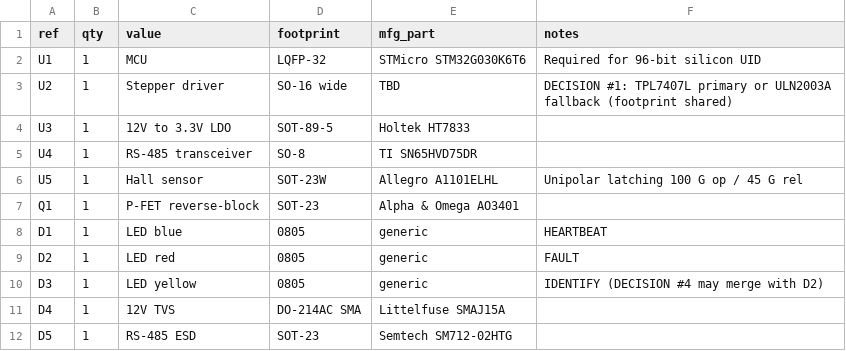
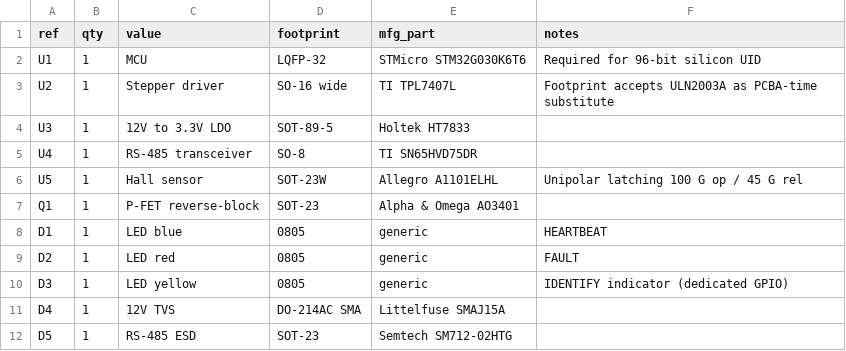
Before and after one commit to lvschouwen/split-flap, a CSV file: PCB/v2/UNIT_BOM.csv, drawn as a sheet; only a part is shown.

Commit message:
pcb(v2): lock motor driver (TPL7407L) and IDENTIFY LED (dedicated yellow)
Resolve the last two schematic-capture blockers:

- Motor driver: TPL7407L primary, ULN2003A as PCBA-time substitute via
  shared 16-SOIC footprint.
- IDENTIFY LED: dedicated yellow 0805 + dedicated MCU GPIO (not shared
  with FAULT).

Schematic capture is now unblocked. All UNIT_BOM rows are concrete; no
TBDs remain.

Refs #83.

```diff
--- a/PCB/v2/UNIT_BOM.csv
+++ b/PCB/v2/UNIT_BOM.csv
@@ -2,3 +2,3 @@ ref,qty,value,footprint,mfg_part,notes
 U1,1,MCU,LQFP-32,STMicro STM32G030K6T6,Required for 96-bit silicon UID
-U2,1,Stepper driver,SO-16 wide,TBD,DECISION #1: TPL7407L primary or ULN2003A fallback (footprint shared)
+U2,1,Stepper driver,SO-16 wide,TI TPL7407L,Footprint accepts ULN2003A as PCBA-time substitute
 U3,1,12V to 3.3V LDO,SOT-89-5,Holtek HT7833,
@@ -9,3 +9,3 @@ D1,1,LED blue,0805,generic,HEARTBEAT
 D2,1,LED red,0805,generic,FAULT
-D3,1,LED yellow,0805,generic,IDENTIFY (DECISION #4 may merge with D2)
+D3,1,LED yellow,0805,generic,IDENTIFY indicator (dedicated GPIO)
 D4,1,12V TVS,DO-214AC SMA,Littelfuse SMAJ15A,
```
Also changed, not shown: 2 other files.
